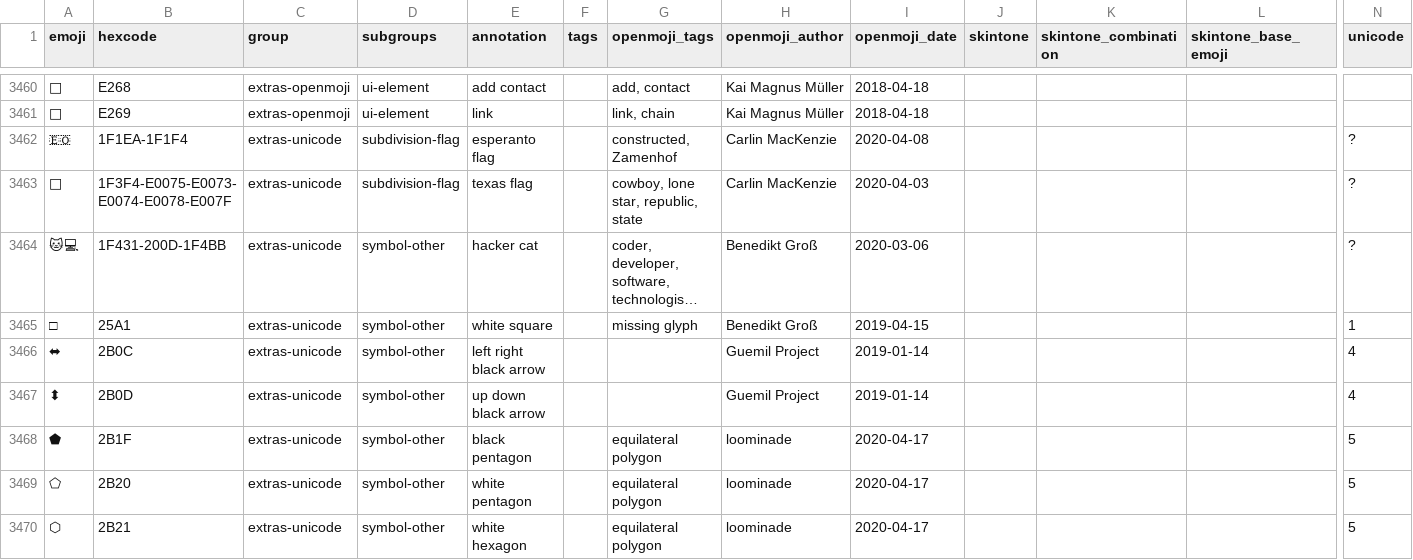
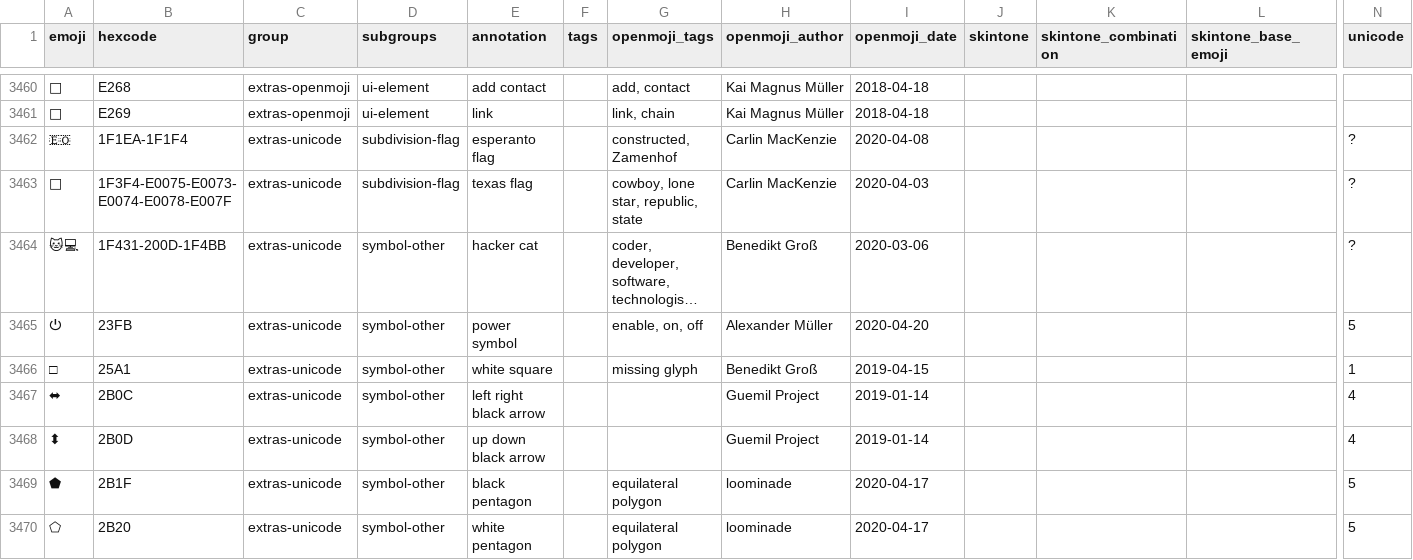
Before and after one commit to hfg-gmuend/openmoji, a CSV file: data/openmoji.csv, drawn as a sheet; only a part is shown, gaps mark what is left out; the shorter side is filled out with more unchanged rows; long unchanged cells end in …; rows hold the shown columns only; the diff names each change by its address in the sheet, - before the commit and + after, or states it on an @@ line.

Commit message:
added power symbol (⏻)

```diff
--- a/data/openmoji.csv
+++ b/data/openmoji.csv
+row 3465: ⏻ | 23FB | extras-unicode | symbol-other | power symbol |  | enable, on, off | Alexander Müller | 2020-04-20 |  |  |  | 5
```
Also changed, not shown: data/extras-unicode.csv, 2 other files.
